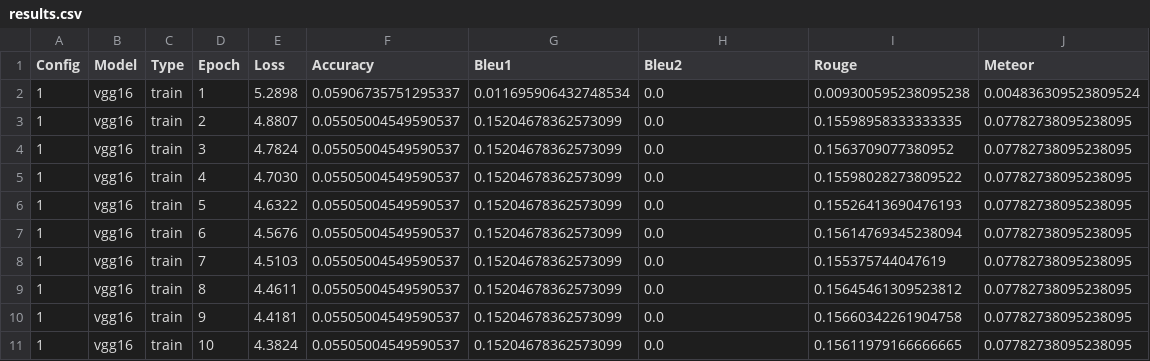
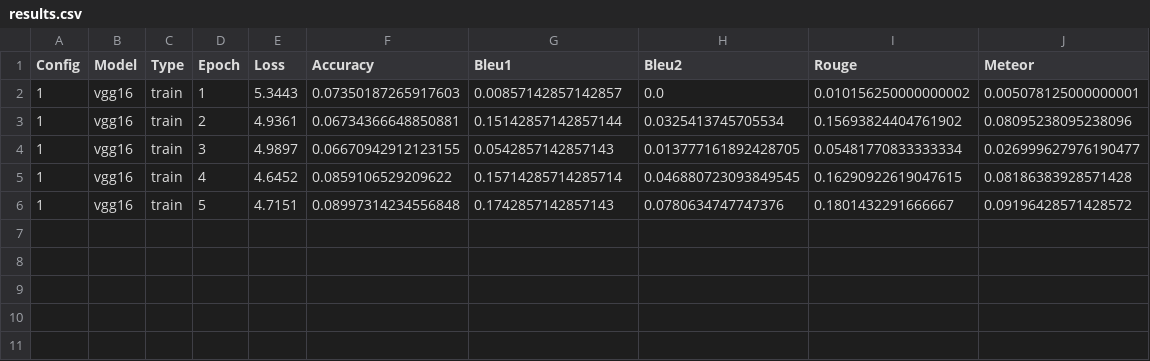
Before and after one commit to saraxmartin/Image-Captioning, a CSV file: results/results.csv, drawn as a sheet.

```diff
--- a/results/results.csv
+++ b/results/results.csv
@@ -1,11 +1,6 @@
 Config,Model,Type,Epoch,Loss,Accuracy,Bleu1,Bleu2,Rouge,Meteor
-1,vgg16,train,1,5.2898,0.05906735751295337,0.011695906432748534,0.0,0.009300595238095238,0.004836309523809524
-1,vgg16,train,2,4.8807,0.05505004549590537,0.15204678362573099,0.0,0.15598958333333335,0.07782738095238095
-1,vgg16,train,3,4.7824,0.05505004549590537,0.15204678362573099,0.0,0.1563709077380952,0.07782738095238095
-1,vgg16,train,4,4.7030,0.05505004549590537,0.15204678362573099,0.0,0.15598028273809522,0.07782738095238095
-1,vgg16,train,5,4.6322,0.05505004549590537,0.15204678362573099,0.0,0.15526413690476193,0.07782738095238095
-1,vgg16,train,6,4.5676,0.05505004549590537,0.15204678362573099,0.0,0.15614769345238094,0.07782738095238095
-1,vgg16,train,7,4.5103,0.05505004549590537,0.15204678362573099,0.0,0.155375744047619,0.07782738095238095
-1,vgg16,train,8,4.4611,0.05505004549590537,0.15204678362573099,0.0,0.15645461309523812,0.07782738095238095
-1,vgg16,train,9,4.4181,0.05505004549590537,0.15204678362573099,0.0,0.15660342261904758,0.07782738095238095
-1,vgg16,train,10,4.3824,0.05505004549590537,0.15204678362573099,0.0,0.15611979166666665,0.07782738095238095
+1,vgg16,train,1,5.3443,0.07350187265917603,0.00857142857142857,0.0,0.010156250000000002,0.005078125000000001
+1,vgg16,train,2,4.9361,0.06734366648850881,0.15142857142857144,0.0325413745705534,0.15693824404761902,0.08095238095238096
+1,vgg16,train,3,4.9897,0.06670942912123155,0.0542857142857143,0.013777161892428705,0.05481770833333334,0.026999627976190477
+1,vgg16,train,4,4.6452,0.0859106529209622,0.15714285714285714,0.046880723093849545,0.16290922619047615,0.08186383928571428
+1,vgg16,train,5,4.7151,0.08997314234556848,0.1742857142857143,0.0780634747747376,0.1801432291666667,0.09196428571428572
```
Also changed, not shown: 3 other files.
